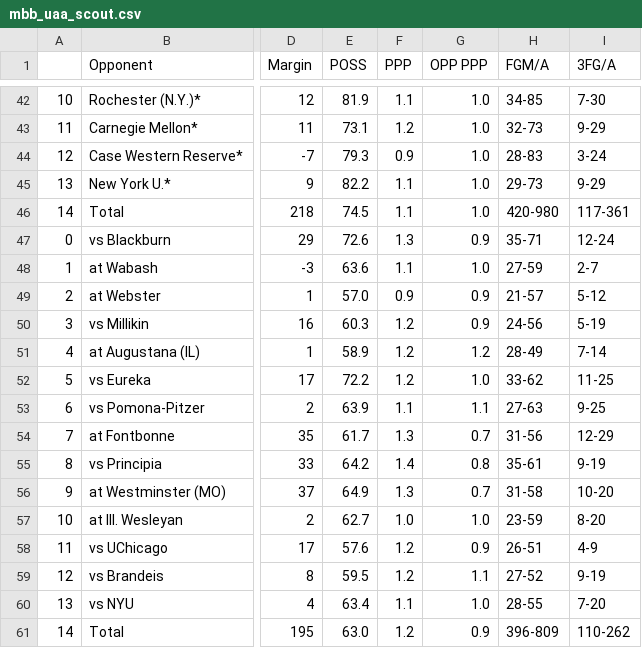
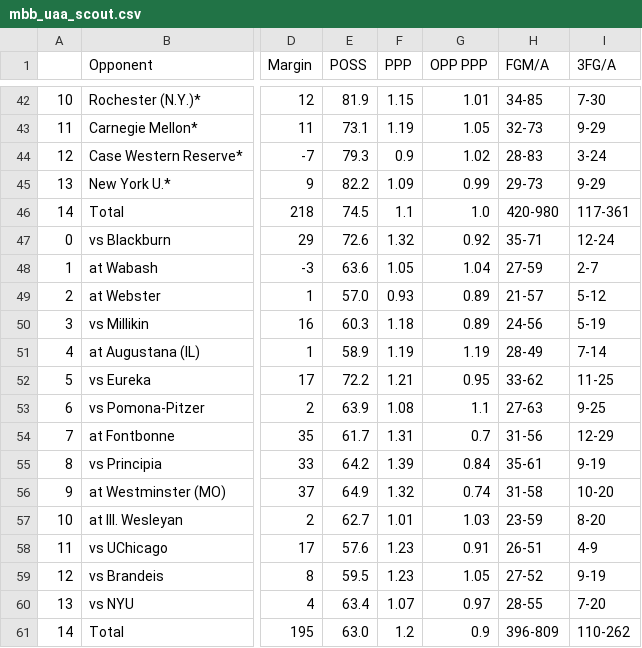
Before and after one commit to jeremydumalig/Chicago-Analytics, a CSV file: mbb_uaa_scout.csv, drawn as a sheet; only a part is shown, gaps mark what is left out; the diff covers the shown part only; the diff names each change by its address in the sheet, - before the commit and + after, or states it on an @@ line.

```diff
--- a/mbb_uaa_scout.csv
+++ b/mbb_uaa_scout.csv
-F42 (PPP): 1.1
+F42 (PPP): 1.15
-G42 (OPP PPP): 1.0
+G42 (OPP PPP): 1.01
-F43 (PPP): 1.2
+F43 (PPP): 1.19
-G43 (OPP PPP): 1.0
+G43 (OPP PPP): 1.05
-G44 (OPP PPP): 1.0
+G44 (OPP PPP): 1.02
-F45 (PPP): 1.1
+F45 (PPP): 1.09
-G45 (OPP PPP): 1.0
+G45 (OPP PPP): 0.99
-F47 (PPP): 1.3
+F47 (PPP): 1.32
-G47 (OPP PPP): 0.9
+G47 (OPP PPP): 0.92
-F48 (PPP): 1.1
+F48 (PPP): 1.05
-G48 (OPP PPP): 1.0
+G48 (OPP PPP): 1.04
-F49 (PPP): 0.9
+F49 (PPP): 0.93
-G49:G50 (OPP PPP): 0.9
+G49:G50 (OPP PPP): 0.89
-F50 (PPP): 1.2
+F50 (PPP): 1.18
-F51 (PPP): 1.2
+F51 (PPP): 1.19
-G51 (OPP PPP): 1.2
+G51 (OPP PPP): 1.19
-F52 (PPP): 1.2
+F52 (PPP): 1.21
-G52 (OPP PPP): 1.0
+G52 (OPP PPP): 0.95
-F53 (PPP): 1.1
+F53 (PPP): 1.08
-F54 (PPP): 1.3
+F54 (PPP): 1.31
-F55 (PPP): 1.4
+F55 (PPP): 1.39
-G55 (OPP PPP): 0.8
+G55 (OPP PPP): 0.84
-F56 (PPP): 1.3
+F56 (PPP): 1.32
-G56 (OPP PPP): 0.7
+G56 (OPP PPP): 0.74
-F57 (PPP): 1.0
+F57 (PPP): 1.01
-G57 (OPP PPP): 1.0
+G57 (OPP PPP): 1.03
-F58:F59 (PPP): 1.2
+F58:F59 (PPP): 1.23
-G58 (OPP PPP): 0.9
+G58 (OPP PPP): 0.91
-G59 (OPP PPP): 1.1
+G59 (OPP PPP): 1.05
-F60 (PPP): 1.1
+F60 (PPP): 1.07
-G60 (OPP PPP): 1.0
+G60 (OPP PPP): 0.97
```
Also changed, not shown: 140 edited cells elsewhere in this file, wbb_uaa_scout.csv, 3 other files.
